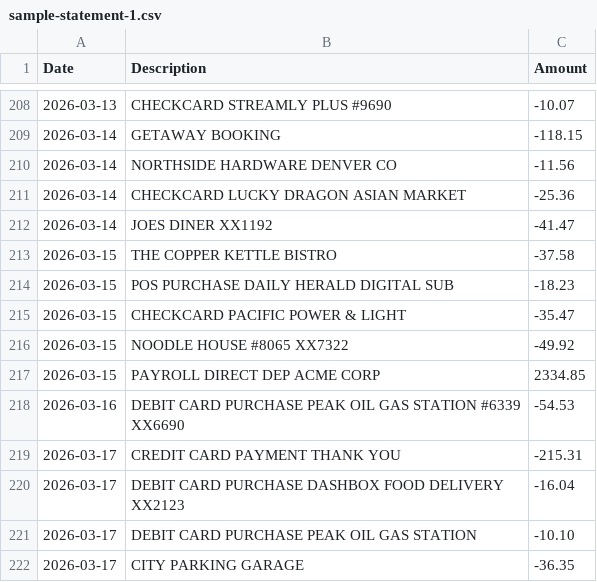
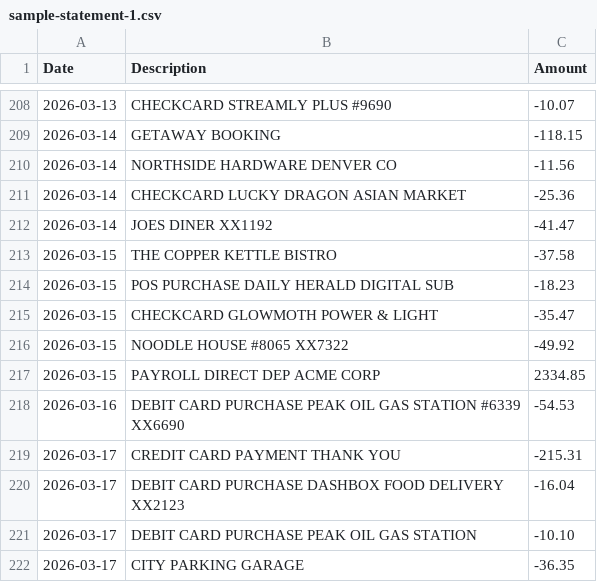
Before and after one commit to 94sh09sh19sh/blind-budget-coach, a CSV file: public/samples/sample-statement-1.csv, drawn as a sheet; only a part is shown, gaps mark what is left out; the diff covers the shown part only.

```diff
--- a/public/samples/sample-statement-1.csv
+++ b/public/samples/sample-statement-1.csv
@@ -214,3 +214,3 @@ Date,Description,Amount
 2026-03-15,POS PURCHASE DAILY HERALD DIGITAL SUB,-18.23
-2026-03-15,CHECKCARD PACIFIC POWER & LIGHT,-35.47
+2026-03-15,CHECKCARD GLOWMOTH POWER & LIGHT,-35.47
 2026-03-15,NOODLE HOUSE #8065 XX7322,-49.92
```
Also changed, not shown: 5 edited cells elsewhere in this file, public/samples/sample-statement-2.csv.
